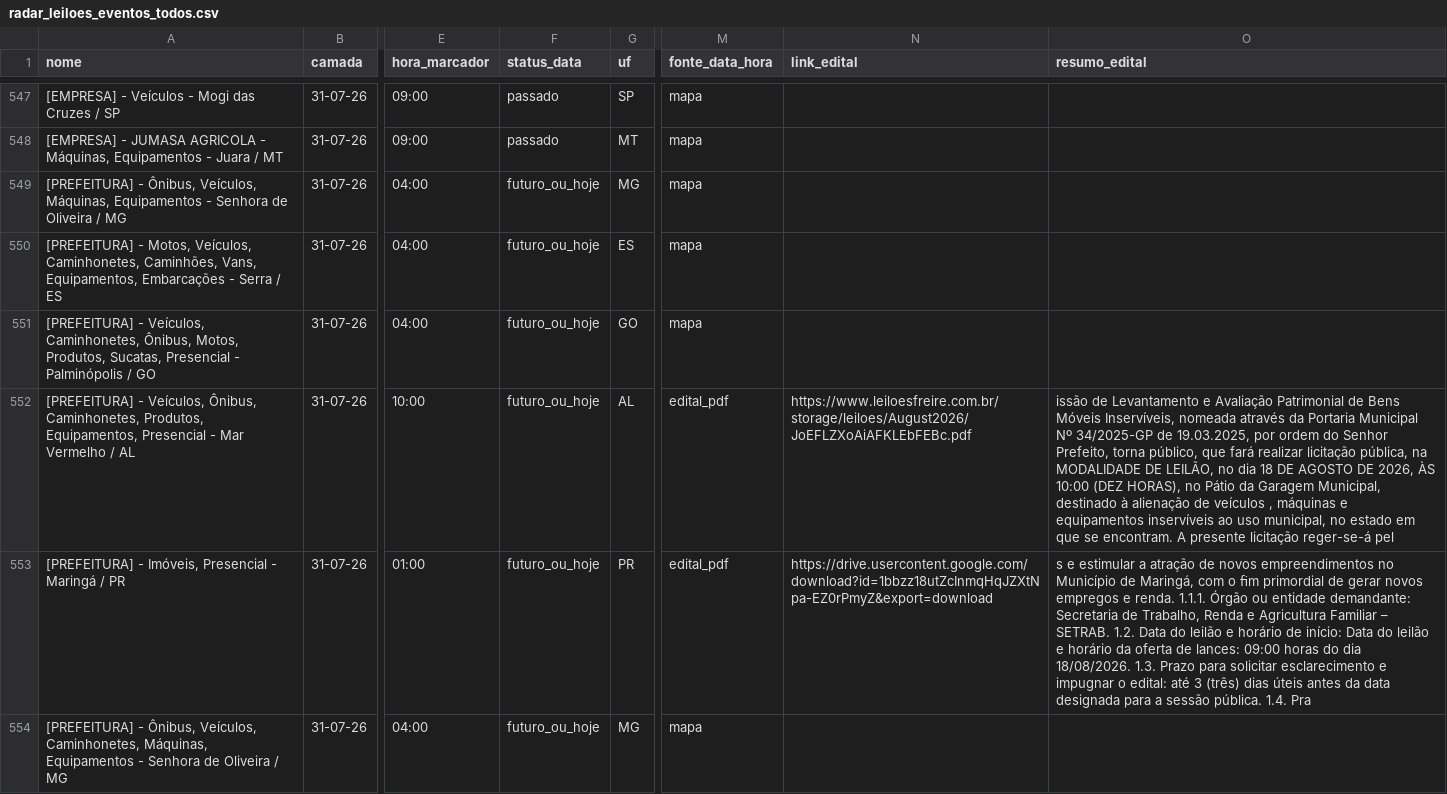
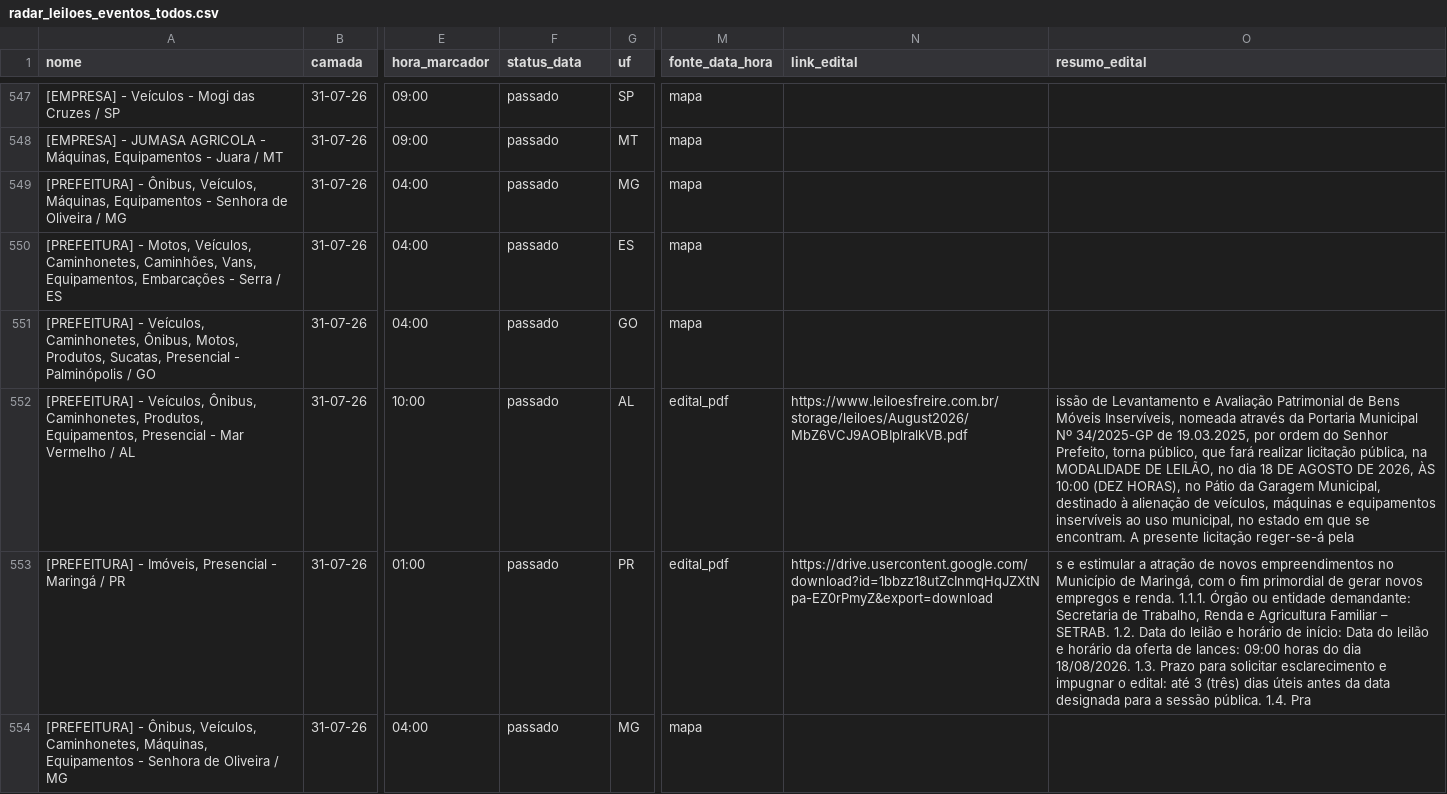
Before and after one commit to Gmaquina1/radar, a CSV file: radar_leiloes_eventos_todos.csv, drawn as a sheet; only a part is shown, gaps mark what is left out; the diff covers the shown part only; the diff names each change by its address in the sheet, - before the commit and + after, or states it on an @@ line.

```diff
--- a/radar_leiloes_eventos_todos.csv
+++ b/radar_leiloes_eventos_todos.csv
-F549:F554 (status_data): futuro_ou_hoje
+F549:F554 (status_data): passado
-N552 (link_edital): https://www.leiloesfreire.com.br/storage/leiloes/August2026/JoEFLZXoAiAFKLEbFEBc.pdf
+N552 (link_edital): https://www.leiloesfreire.com.br/storage/leiloes/August2026/MbZ6VCJ9AOBIplralkVB.pdf
-O552 (resumo_edital): …alienação de veículos , máquinas e equipamentos inservíveis ao uso municipal, no estado em que se encontram. A presente licitação reger-se-á pel
+O552 (resumo_edital): …alienação de veículos, máquinas e equipamentos inservíveis ao uso municipal, no estado em que se encontram. A presente licitação reger-se-á pela
```
Also changed, not shown: 40 edited cells elsewhere in this file, radar_leiloes_base_completa.csv, 14 other files.
